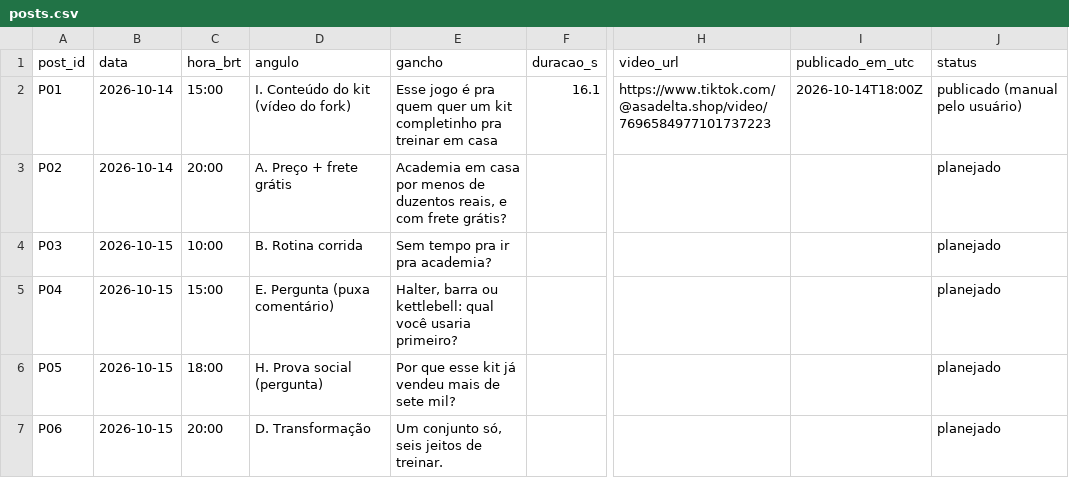
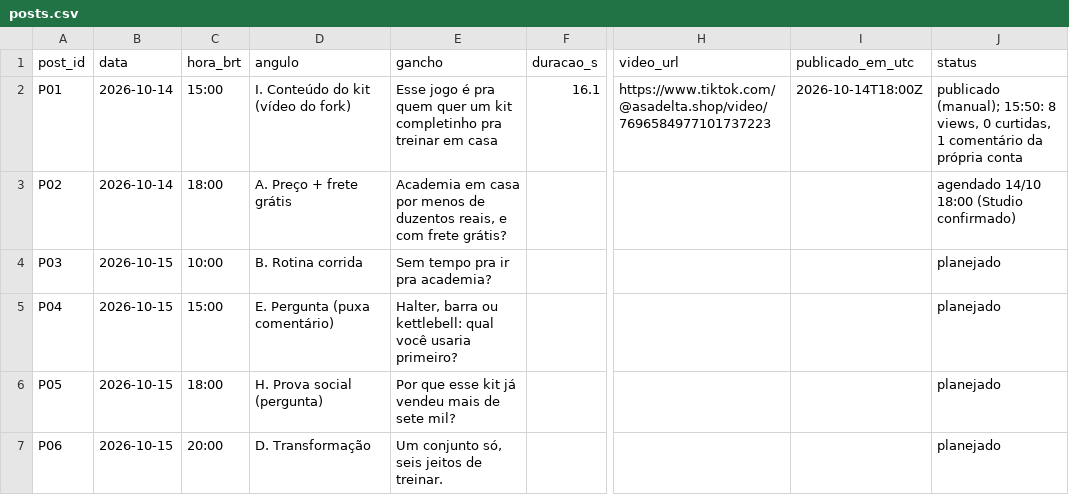
Before and after one commit to lucas-mais-cedo/tiktok-shop, a CSV file: metricas/posts.csv, drawn as a sheet; only a part is shown, gaps mark what is left out; the diff names each change by its address in the sheet, - before the commit and + after, or states it on an @@ line.

```diff
--- a/metricas/posts.csv
+++ b/metricas/posts.csv
-J2 (status): publicado (manual pelo usuário)
+J2 (status): publicado (manual); 15:50: 8 views, 0 curtidas, 1 comentário da própria conta
-C3 (hora_brt): 20:00
+C3 (hora_brt): 18:00
-J3 (status): planejado
+J3 (status): agendado 14/10 18:00 (Studio confirmado)
```
Also changed, not shown: 2 other files.
